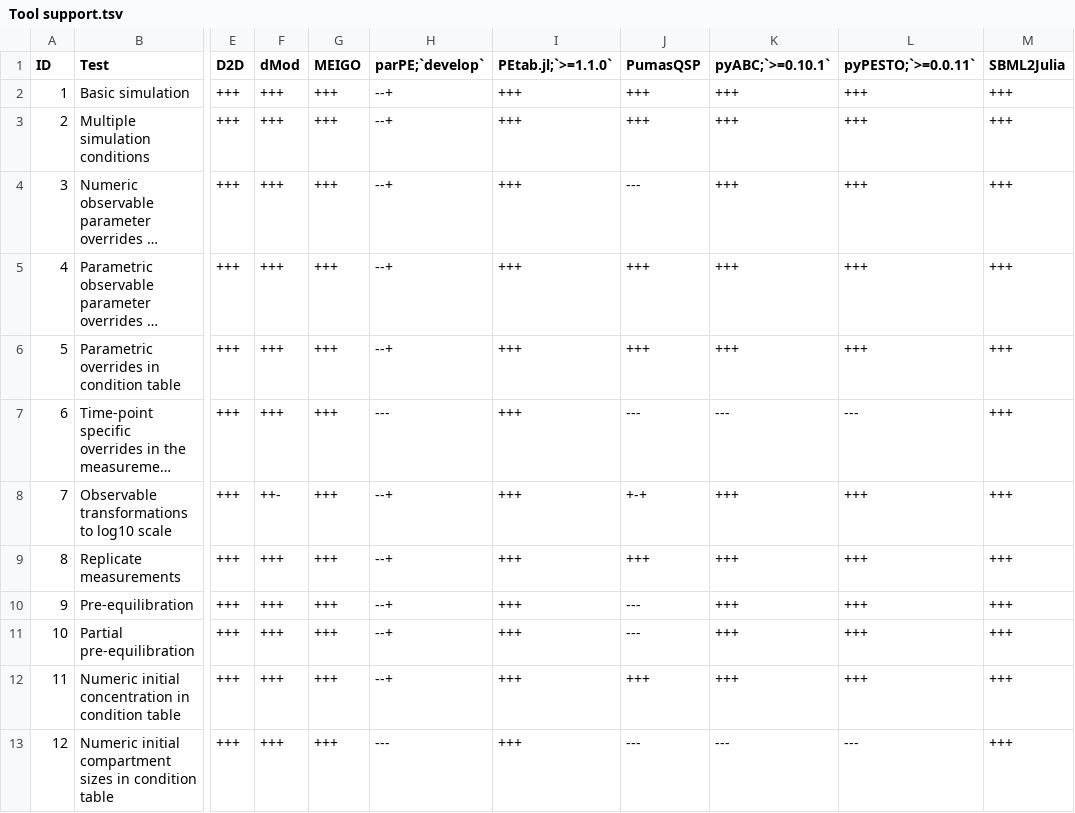
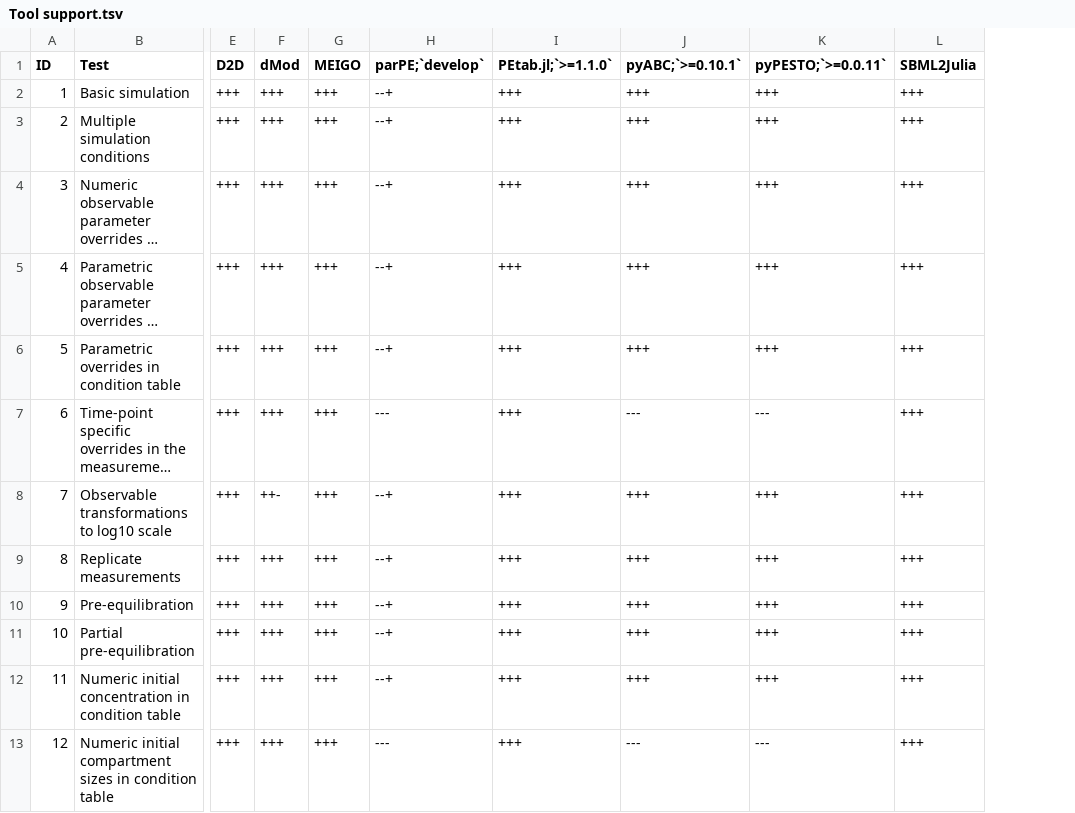
Before and after one commit to PEtab-dev/PEtab, a TSV file: doc/src/Tool support.tsv, drawn as a sheet; only a part is shown, gaps mark what is left out; long unchanged cells end in …; the diff names each change by its address in the sheet, - before the commit and + after, or states it on an @@ line.

Commit message:
Update tool table (#662)
Remove PumasQSP due to unclear status and vanished tutorial.

Closes #660.

```diff
--- a/doc/src/Tool support.tsv
+++ b/doc/src/Tool support.tsv
-column J (PumasQSP), rows 2-13: +++ | +++ | --- | +++ | +++ | --- | +-+ | +++ | --- | --- | +++ | ---
```
Also changed, not shown: 1 other file.
